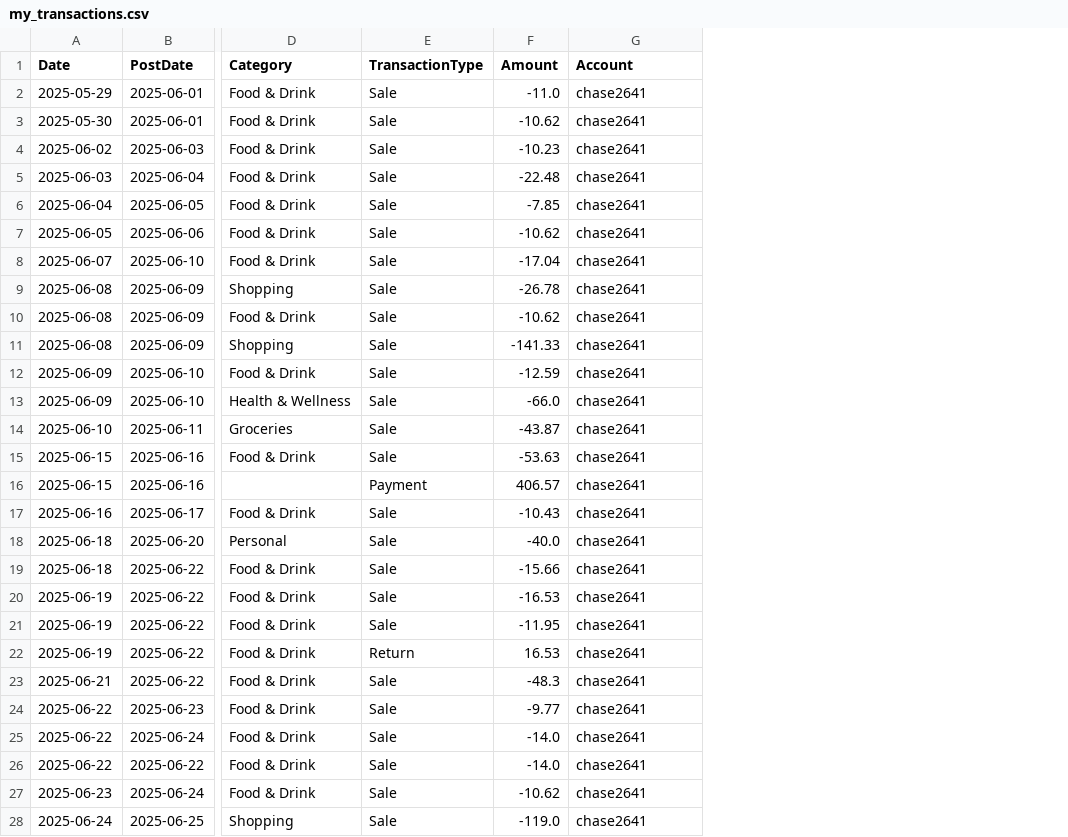
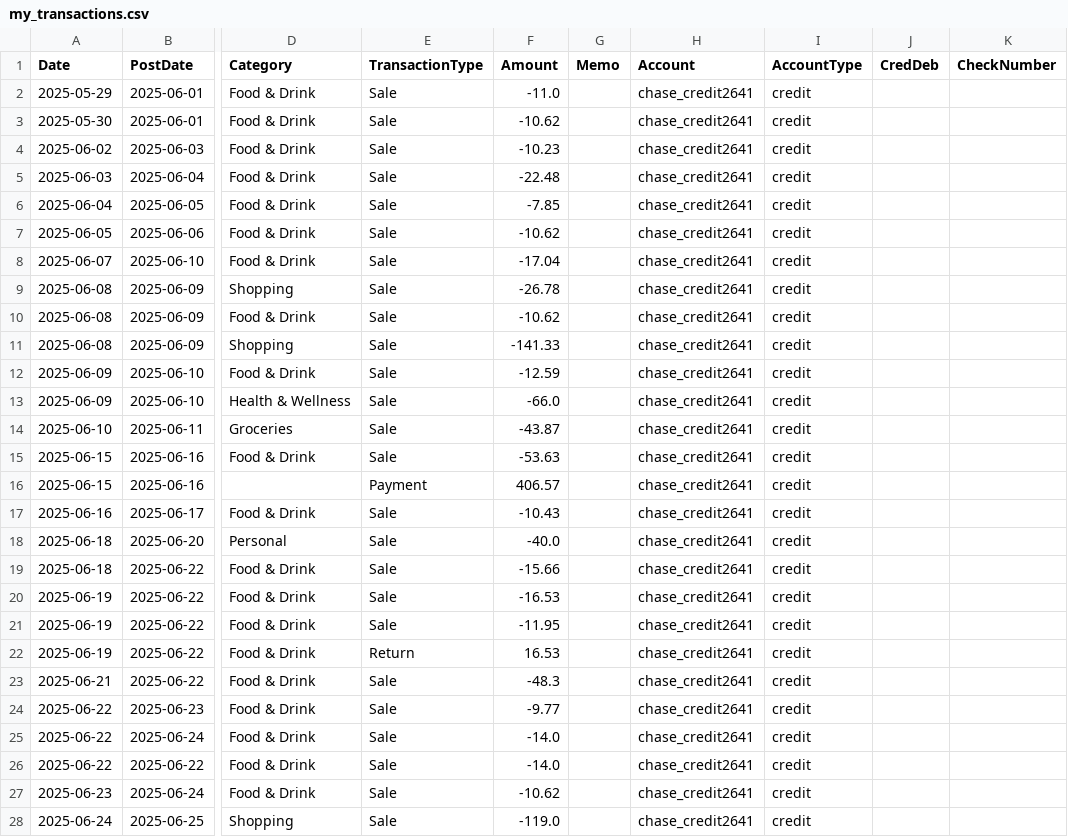
Before and after one commit to nagraj98/fin-tracker, a CSV file: my_transactions.csv, drawn as a sheet; only a part is shown, gaps mark what is left out; addresses are those after the commit; the diff covers the shown part only; the diff names each change by its address in the sheet, - before the commit and + after, or states it on an @@ line.

Commit message:
handle different chase files

```diff
--- a/my_transactions.csv
+++ b/my_transactions.csv
+column G (Memo), empty
+column I (AccountType), rows 2-28: all credit
+column J (CredDeb), empty
+column K (CheckNumber), empty
-H2:H28 (Account): chase2641
+H2:H28 (Account): chase_credit2641
```
Also changed, not shown: 13 added rows and 5 edited cells elsewhere in this file, 3 other files.
